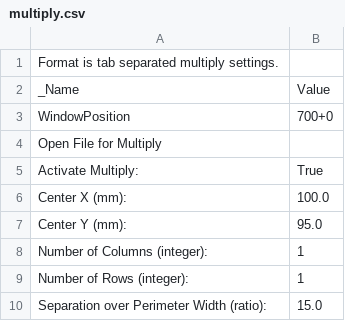
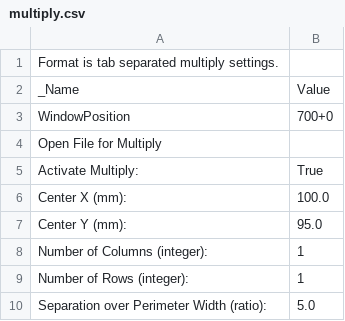
Before and after one commit to jmil/SFACT, a CSV file: sfact_profiles/profiles/extrusion/PLA/multiply.csv, drawn as a sheet.

Commit message:
fix multiply again

```diff
--- a/sfact_profiles/profiles/extrusion/PLA/multiply.csv
+++ b/sfact_profiles/profiles/extrusion/PLA/multiply.csv
@@ -9,2 +9,2 @@ Number of Columns (integer):	1
 Number of Rows (integer):	1
-Separation over Perimeter Width (ratio):	15.0
+Separation over Perimeter Width (ratio):	5.0
```
Also changed, not shown: sfact_profiles/profiles/extrusion/PLA/skeinforge_craft.csv.
